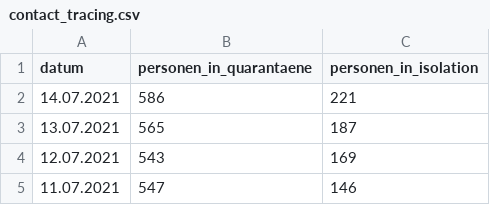
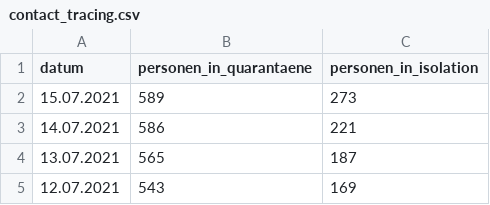
Before and after one commit to openDataBE/covid19Data, a CSV file: contact_tracing.csv, drawn as a sheet; only a part is shown; the shorter side is filled out with more unchanged rows; the diff names each change by its address in the sheet, - before the commit and + after, or states it on an @@ line.

Commit message:
Automatic commit of contact_tracing.csv

```diff
--- a/contact_tracing.csv
+++ b/contact_tracing.csv
+row 2: 15.07.2021 | 589 | 273
```
